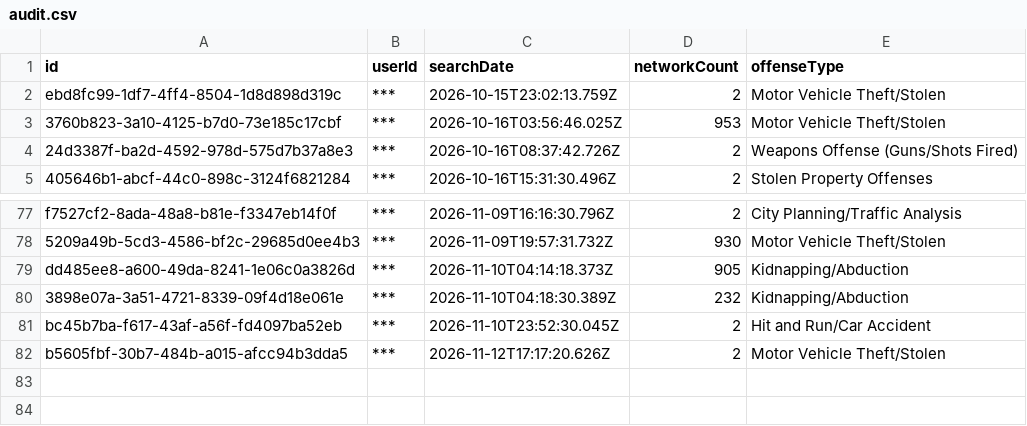
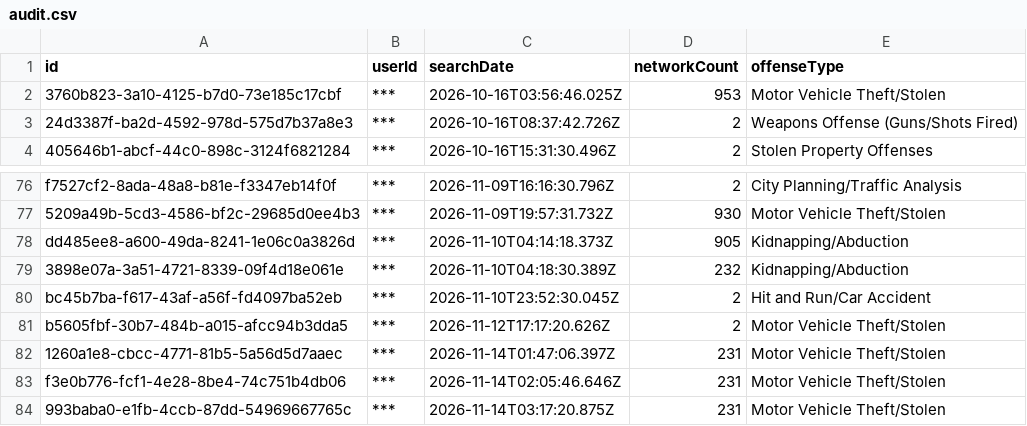
Before and after one commit to Cantica-Systems/mi-flock-transparency, a CSV file: muskegon/raw/muskegon-city-pd/audit.csv, drawn as a sheet; only a part is shown, gaps mark what is left out.

```diff
--- a/muskegon/raw/muskegon-city-pd/audit.csv
+++ b/muskegon/raw/muskegon-city-pd/audit.csv
@@ -1,3 +1,2 @@
 "id","userId","searchDate","networkCount","offenseType"
-"ebd8fc99-1df7-4ff4-8504-1d8d898d319c","***","2026-10-15T23:02:13.759Z","2","Motor Vehicle Theft/Stolen"
 "3760b823-3a10-4125-b7d0-73e185c17cbf","***","2026-10-16T03:56:46.025Z","953","Motor Vehicle Theft/Stolen"
@@ -82 +81,4 @@
 "b5605fbf-30b7-484b-a015-afcc94b3dda5","***","2026-11-12T17:17:20.626Z","2","Motor Vehicle Theft/Stolen"
+"1260a1e8-cbcc-4771-81b5-5a56d5d7aaec","***","2026-11-14T01:47:06.397Z","231","Motor Vehicle Theft/Stolen"
+"f3e0b776-fcf1-4e28-8be4-74c751b4db06","***","2026-11-14T02:05:46.646Z","231","Motor Vehicle Theft/Stolen"
+"993baba0-e1fb-4ccb-87dd-54969667765c","***","2026-11-14T03:17:20.875Z","231","Motor Vehicle Theft/Stolen"
```
Also changed, not shown: muskegon/data/muskegon-city-pd/2026-11.csv, muskegon/data/muskegon-city-pd/stats.csv, 2 other files.
